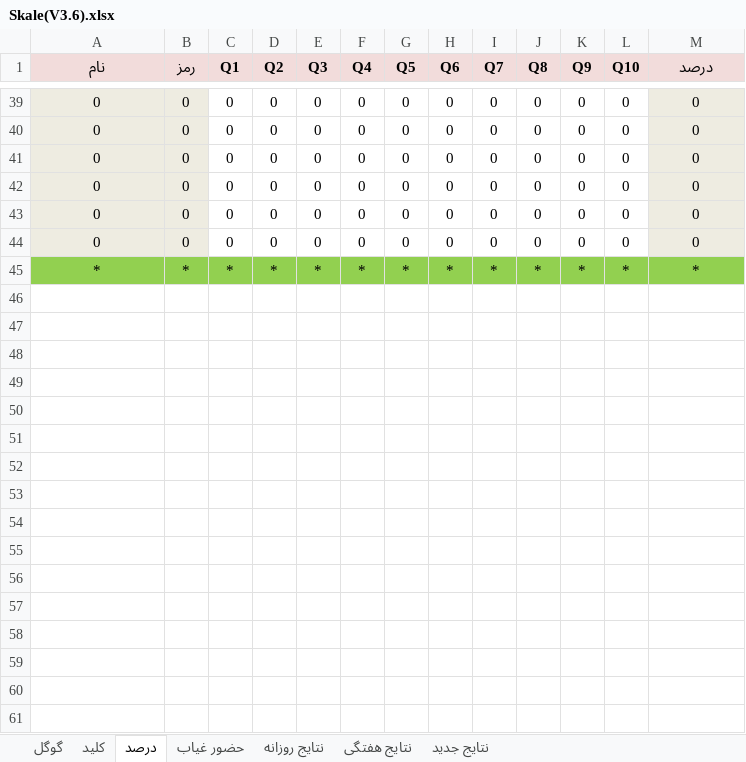
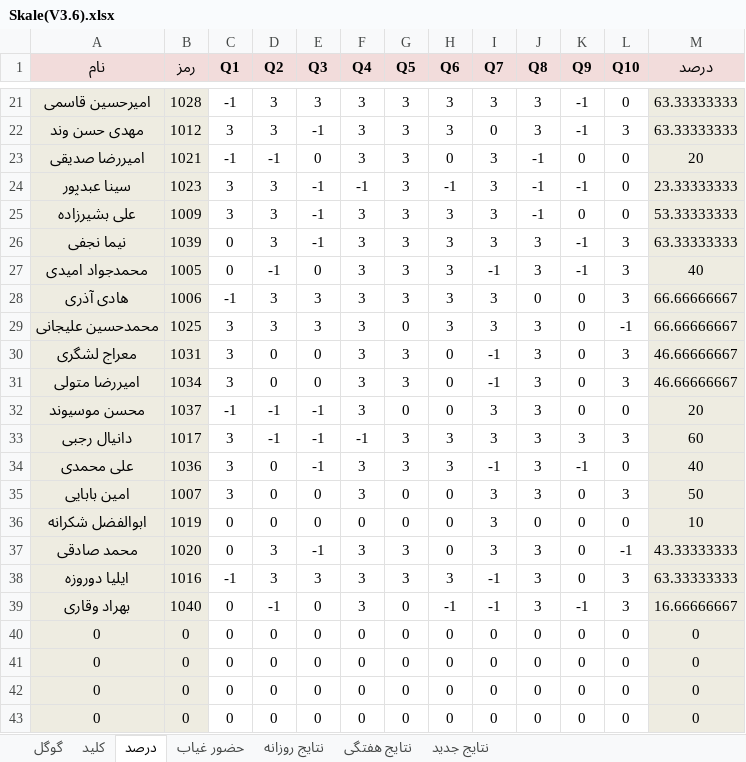
Before and after one commit to hengams/Quiz, an Excel workbook: week 5/فارسی/Skale(V3.6).xlsx, sheet درصد, drawn as a sheet; only a part is shown, gaps mark what is left out; the shorter side is filled out with more unchanged rows; values as stored, in another font and other column widths than the file's, no borders; conditional formats not drawn; addresses are those after the commit; the diff covers the shown part only; the diff names each change by its address in the sheet, - before the commit and + after, or states it on an @@ line.

```diff
--- a/week 5/فارسی/Skale(V3.6).xlsx (sheet درصد)
+++ b/week 5/فارسی/Skale(V3.6).xlsx (sheet درصد)
+row 21: امیرحسین قاسمی | 1028 | -1 | 3 | 3 | 3 | 3 | 3 | 3 | 3 | -1 | 0 | 63.33333333
+row 22: مهدی حسن وند | 1012 | 3 | 3 | -1 | 3 | 3 | 3 | 0 | 3 | -1 | 3 | 63.33333333
+row 23: امیررضا صدیقی | 1021 | -1 | -1 | 0 | 3 | 3 | 0 | 3 | -1 | 0 | 0 | 20
+row 24: سینا عبدپور | 1023 | 3 | 3 | -1 | -1 | 3 | -1 | 3 | -1 | -1 | 0 | 23.33333333
+row 25: علی بشیرزاده | 1009 | 3 | 3 | -1 | 3 | 3 | 3 | 3 | -1 | 0 | 0 | 53.33333333
+row 26: نیما نجفی | 1039 | 0 | 3 | -1 | 3 | 3 | 3 | 3 | 3 | -1 | 3 | 63.33333333
+row 27: محمدجواد امیدی | 1005 | 0 | -1 | 0 | 3 | 3 | 3 | -1 | 3 | -1 | 3 | 40
+row 28: هادی آذری | 1006 | -1 | 3 | 3 | 3 | 3 | 3 | 3 | 0 | 0 | 3 | 66.66666667
+row 29: محمدحسین علیجانی | 1025 | 3 | 3 | 3 | 3 | 0 | 3 | 3 | 3 | 0 | -1 | 66.66666667
+row 30: معراج لشگری | 1031 | 3 | 0 | 0 | 3 | 3 | 0 | -1 | 3 | 0 | 3 | 46.66666667
+row 31: امیررضا متولی | 1034 | 3 | 0 | 0 | 3 | 3 | 0 | -1 | 3 | 0 | 3 | 46.66666667
+row 32: محسن موسیوند | 1037 | -1 | -1 | -1 | 3 | 0 | 0 | 3 | 3 | 0 | 0 | 20
+row 33: دانیال رجبی | 1017 | 3 | -1 | -1 | -1 | 3 | 3 | 3 | 3 | 3 | 3 | 60
+row 34: علی محمدی | 1036 | 3 | 0 | -1 | 3 | 3 | 3 | -1 | 3 | -1 | 0 | 40
+row 35: امین بابایی | 1007 | 3 | 0 | 0 | 3 | 0 | 0 | 3 | 3 | 0 | 3 | 50
-A36 (نام): 0
+A36 (نام): ابوالفضل شکرانه
-B36 (رمز): 0
+B36 (رمز): 1019
-I36 (Q7): 0
+I36 (Q7): 3
-M36 (درصد): 0
+M36 (درصد): 10
+row 37: محمد صادقی | 1020 | 0 | 3 | -1 | 3 | 3 | 0 | 3 | 3 | 0 | -1 | 43.33333333
+row 38: ایلیا دوروزه | 1016 | -1 | 3 | 3 | 3 | 3 | 3 | -1 | 3 | 0 | 3 | 63.33333333
+row 39: بهراد وقاری | 1040 | 0 | -1 | 0 | 3 | 0 | -1 | -1 | 3 | -1 | 3 | 16.66666667
```
Also changed, not shown: 19 added rows and 37 removed rows elsewhere in this sheet, sheet نتایج جدید, sheet نتایج روزانه, sheet گوگل, sheet حضور غیاب, sheet نتایج هفتگی, formulas that keep their value, week 4/هفتگی.xlsx, 19 other files.
